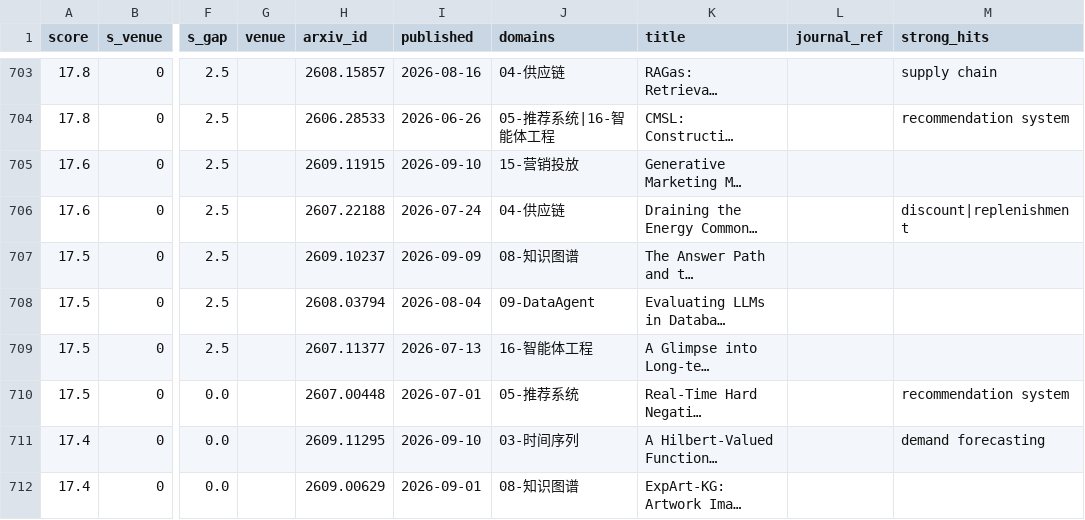
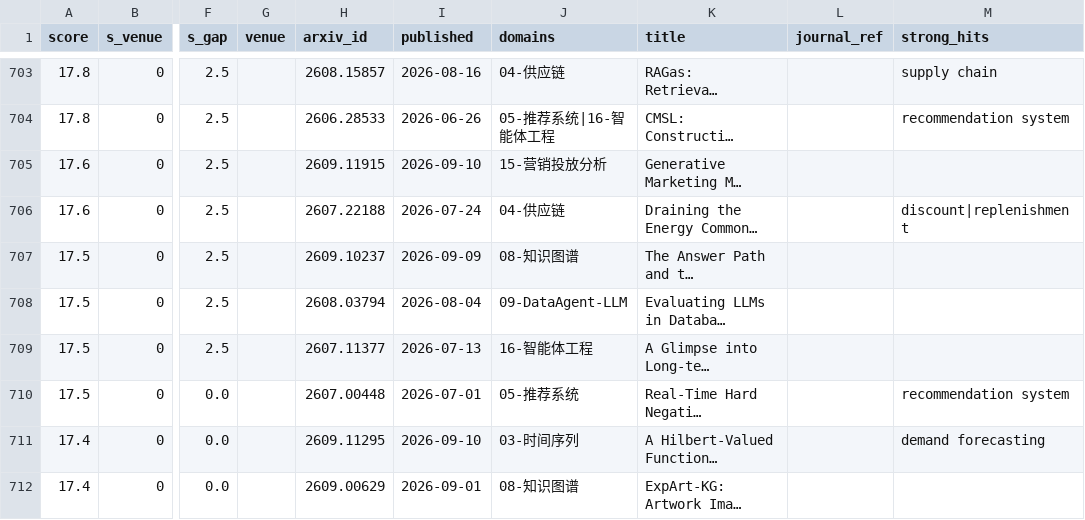
Before and after one commit to zjgulai/paper_to_skills, a CSV file: paper2skills-research/data/recommendations.csv, drawn as a sheet; only a part is shown, gaps mark what is left out; long unchanged cells end in …; the diff covers the shown part only; the diff names each change by its address in the sheet, - before the commit and + after, or states it on an @@ line.

```diff
--- a/paper2skills-research/data/recommendations.csv
+++ b/paper2skills-research/data/recommendations.csv
-J705 (domains): 15-营销投放
+J705 (domains): 15-营销投放分析
-J708 (domains): 09-DataAgent
+J708 (domains): 09-DataAgent-LLM
```
Also changed, not shown: 111 edited cells elsewhere in this file, paper2skills-research/data/arxiv_candidates.csv, 22 other files.
